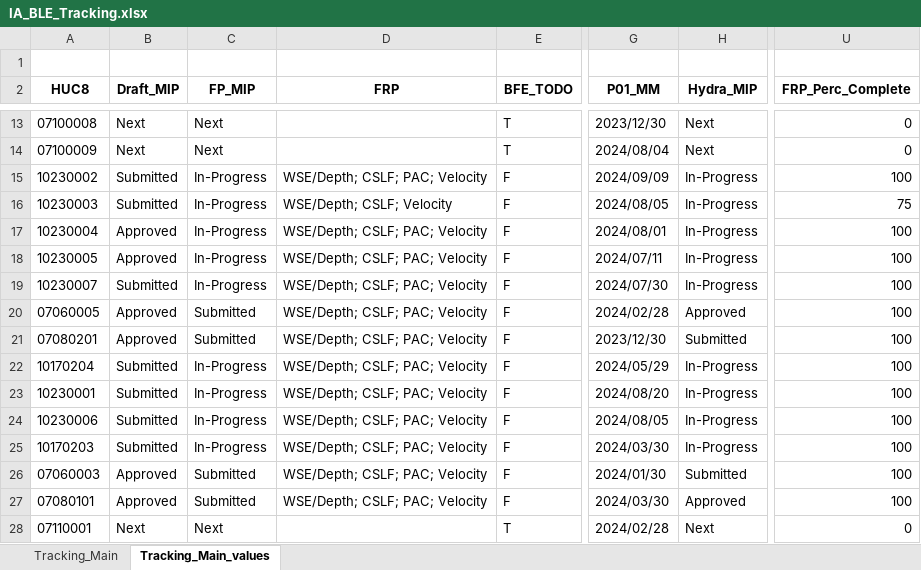
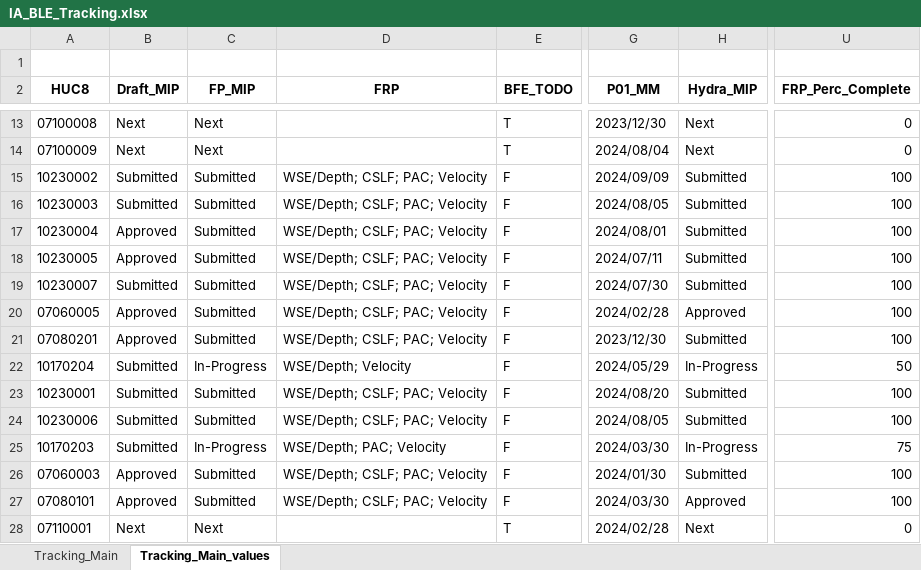
Before and after one commit to t968rs/IA_BLE_tracking, an Excel workbook: data/tables/IA_BLE_Tracking.xlsx, sheet Tracking_Main_values, drawn as a sheet; only a part is shown, gaps mark what is left out; values as stored, in another font and other column widths than the file's, no borders; the diff names each change by its address in the sheet, - before the commit and + after, or states it on an @@ line.

```diff
--- a/data/tables/IA_BLE_Tracking.xlsx (sheet Tracking_Main_values)
+++ b/data/tables/IA_BLE_Tracking.xlsx (sheet Tracking_Main_values)
-C15:C19 (FP_MIP): In-Progress
+C15:C19 (FP_MIP): Submitted
-H15:H19 (Hydra_MIP): In-Progress
+H15:H19 (Hydra_MIP): Submitted
-D16 (FRP): WSE/Depth; CSLF; Velocity
+D16 (FRP): WSE/Depth; CSLF; PAC; Velocity
-U16 (FRP_Perc_Complete): 75
+U16 (FRP_Perc_Complete): 100
-D22 (FRP): WSE/Depth; CSLF; PAC; Velocity
+D22 (FRP): WSE/Depth; Velocity
-U22 (FRP_Perc_Complete): 100
+U22 (FRP_Perc_Complete): 50
-C23:C24 (FP_MIP): In-Progress
+C23:C24 (FP_MIP): Submitted
-H23:H24 (Hydra_MIP): In-Progress
+H23:H24 (Hydra_MIP): Submitted
-D25 (FRP): WSE/Depth; CSLF; PAC; Velocity
+D25 (FRP): WSE/Depth; PAC; Velocity
-U25 (FRP_Perc_Complete): 100
+U25 (FRP_Perc_Complete): 75
```
Also changed, not shown: 2 other files.
